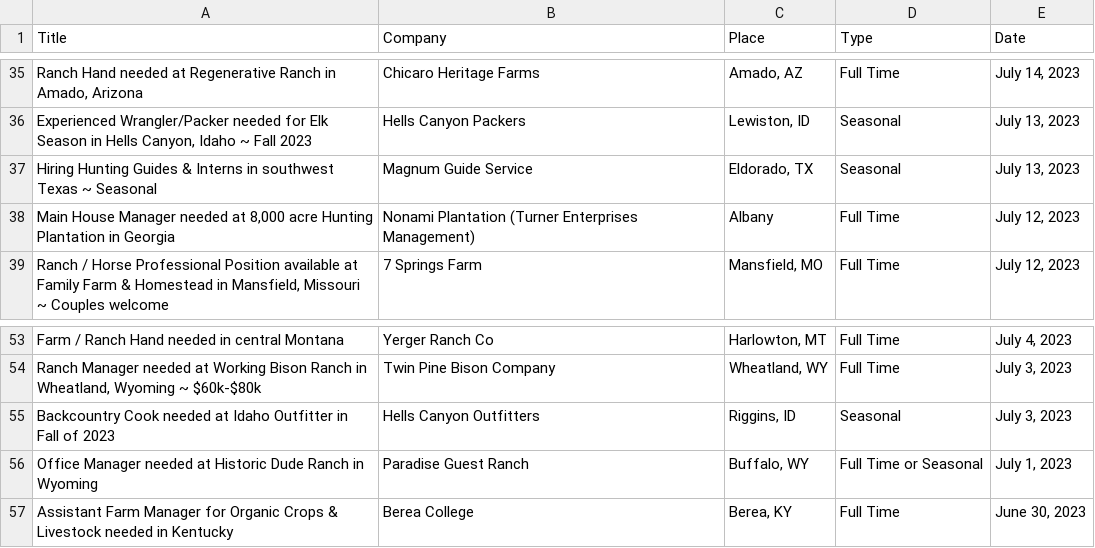
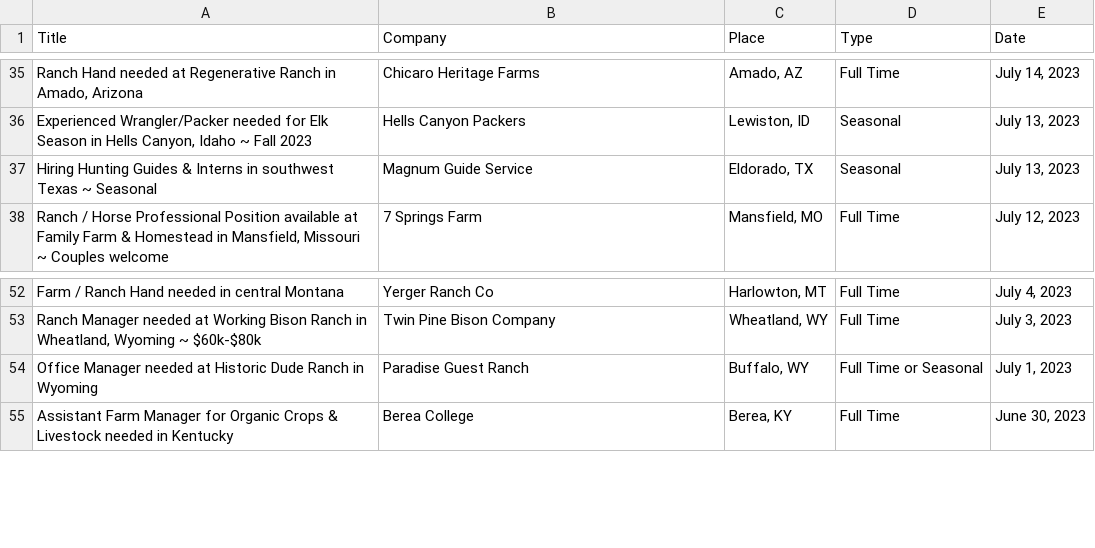
Before and after one commit to Ayamagucci/csv-scraper, a CSV file: csv/jobs.csv, drawn as a sheet; only a part is shown, gaps mark what is left out; the diff names each change by its address in the sheet, - before the commit and + after, or states it on an @@ line.

```diff
--- a/csv/jobs.csv
+++ b/csv/jobs.csv
-row 38: Main House Manager needed at 8,000 acre Hunting Plantation in Georgia | Nonami Plantation (Turner Enterprises Management) | Albany | Full Time | July 12, 2023
-row 55: Backcountry Cook needed at Idaho Outfitter in Fall of 2023 | Hells Canyon Outfitters | Riggins, ID | Seasonal | July 3, 2023
```
Also changed, not shown: 1 other file.
